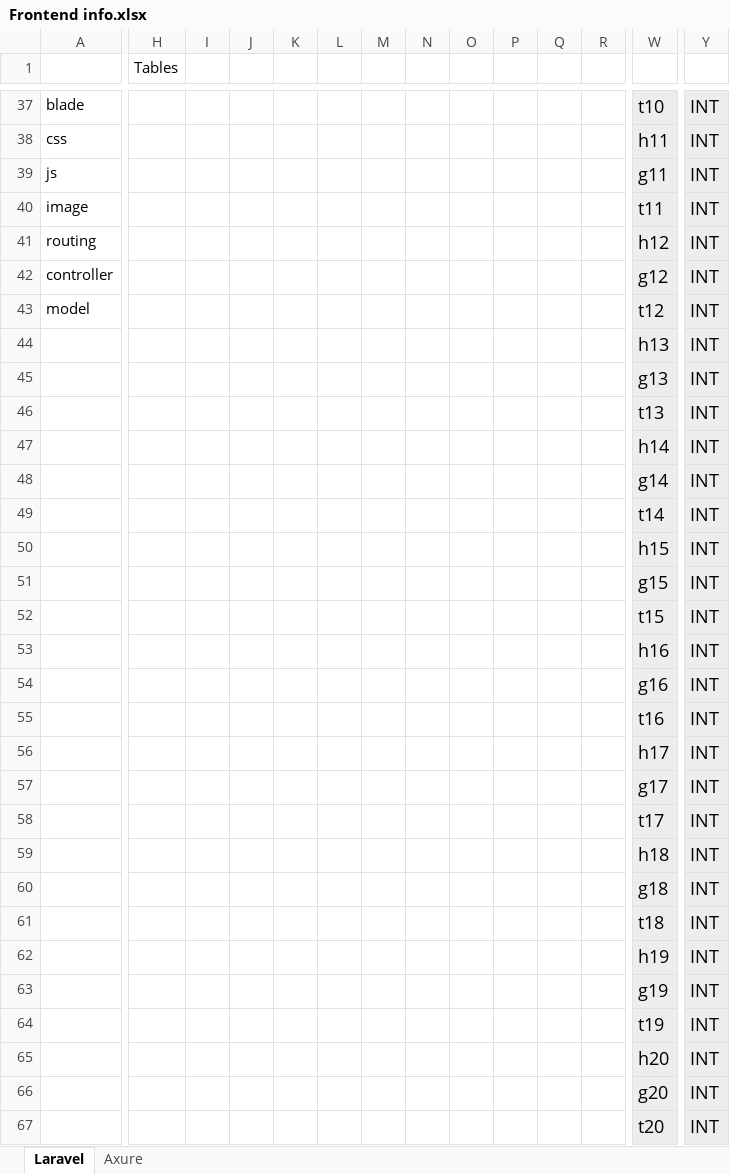
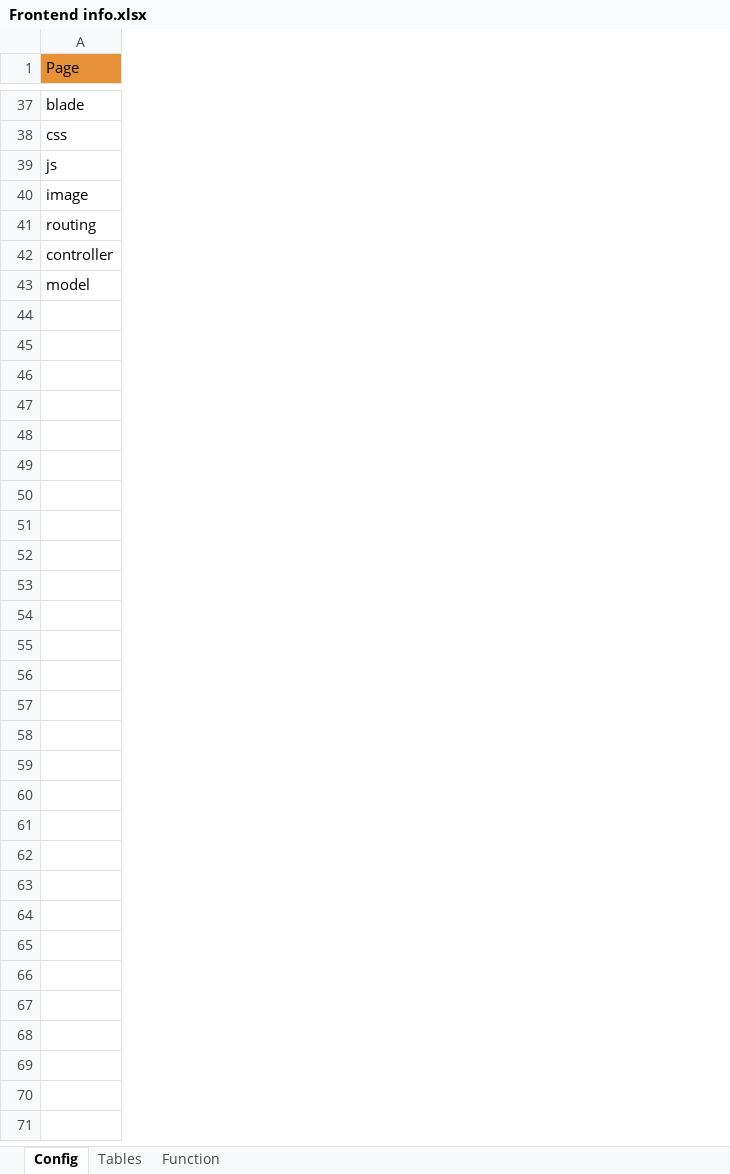
Before and after one commit to soccerproject2022/football, an Excel workbook: Frontend/Frontend info.xlsx, sheet Config, drawn as a sheet; only a part is shown, gaps mark what is left out; values as stored, in another font and other column widths than the file's, no borders; charts and pictures not drawn; removed rows and columns are numbered as before the commit, all else as after; rows hold the shown columns only; the diff covers the shown part only; the diff names each change by its address in the sheet, - before the commit and + after, or states it on an @@ line.

```diff
--- a/Frontend/Frontend info.xlsx (sheet Config)
+++ b/Frontend/Frontend info.xlsx (sheet Config)
-sheet tab: Laravel
+sheet tab: Config
-sheet tab: Axure
+sheet tab: Tables
+sheet tab: Function
-column H (Tables), empty
-column I, empty
-column J, empty
-column K, empty
-column L, empty
-column M, empty
-column N, empty
-column O, empty
-column P, empty
-column Q, empty
-column R, empty
-column W, rows 37-43: t10 | h11 | g11 | t11 | h12 | g12 | t12
-column Y, rows 37-43: all INT
-A1: (empty)
+A1: Page
-A1 fill: none
+A1 fill: #E69138
-row 44:  |  |  |  |  |  |  |  |  |  |  |  | h13 | INT
-row 45:  |  |  |  |  |  |  |  |  |  |  |  | g13 | INT
-row 46:  |  |  |  |  |  |  |  |  |  |  |  | t13 | INT
-row 47:  |  |  |  |  |  |  |  |  |  |  |  | h14 | INT
-row 48:  |  |  |  |  |  |  |  |  |  |  |  | g14 | INT
-row 49:  |  |  |  |  |  |  |  |  |  |  |  | t14 | INT
-row 50:  |  |  |  |  |  |  |  |  |  |  |  | h15 | INT
-row 51:  |  |  |  |  |  |  |  |  |  |  |  | g15 | INT
-row 52:  |  |  |  |  |  |  |  |  |  |  |  | t15 | INT
-row 53:  |  |  |  |  |  |  |  |  |  |  |  | h16 | INT
-row 54:  |  |  |  |  |  |  |  |  |  |  |  | g16 | INT
-row 55:  |  |  |  |  |  |  |  |  |  |  |  | t16 | INT
-row 56:  |  |  |  |  |  |  |  |  |  |  |  | h17 | INT
-row 57:  |  |  |  |  |  |  |  |  |  |  |  | g17 | INT
-row 58:  |  |  |  |  |  |  |  |  |  |  |  | t17 | INT
-row 59:  |  |  |  |  |  |  |  |  |  |  |  | h18 | INT
-row 60:  |  |  |  |  |  |  |  |  |  |  |  | g18 | INT
-row 61:  |  |  |  |  |  |  |  |  |  |  |  | t18 | INT
-row 62:  |  |  |  |  |  |  |  |  |  |  |  | h19 | INT
-row 63:  |  |  |  |  |  |  |  |  |  |  |  | g19 | INT
-row 64:  |  |  |  |  |  |  |  |  |  |  |  | t19 | INT
-row 65:  |  |  |  |  |  |  |  |  |  |  |  | h20 | INT
-row 66:  |  |  |  |  |  |  |  |  |  |  |  | g20 | INT
-row 67:  |  |  |  |  |  |  |  |  |  |  |  | t20 | INT
```
Also changed, not shown: 4 added rows, 4 removed rows, 9 removed columns, 10 edited cells and merged cells elsewhere in this sheet, sheet Tables, charts or pictures, 3 other files.
